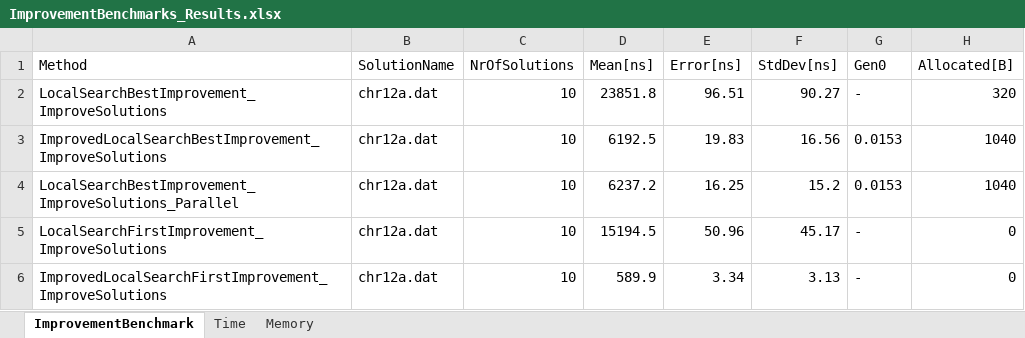
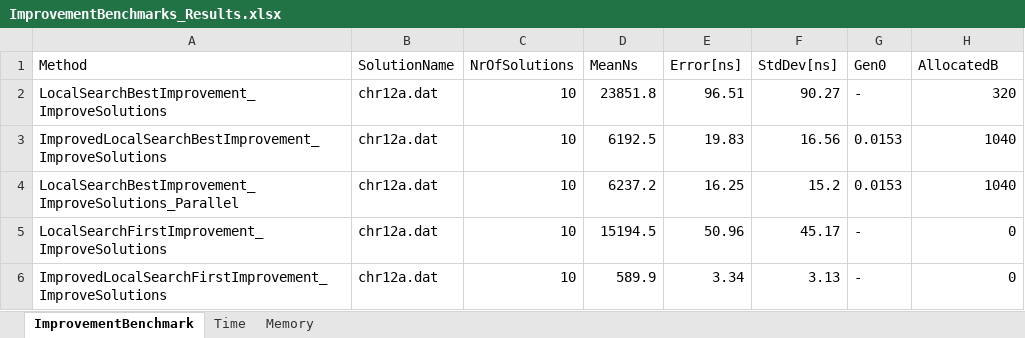
Before and after one commit to StefNehl/QAP, an Excel workbook: Domain/Results/Benchmarks/ImprovementBenchmarks_Results.xlsx, sheet ImprovementBenchmark, drawn as a sheet; only a part is shown; values as stored, in another font and other column widths than the file's, no borders; table styles not drawn; the diff names each change by its address in the sheet, - before the commit and + after, or states it on an @@ line.

```diff
--- a/Domain/Results/Benchmarks/ImprovementBenchmarks_Results.xlsx (sheet ImprovementBenchmark)
+++ b/Domain/Results/Benchmarks/ImprovementBenchmarks_Results.xlsx (sheet ImprovementBenchmark)
-D1: Mean[ns]
+D1: MeanNs
-H1: Allocated[B]
+H1: AllocatedB
```
Also changed, not shown: sheet Memory, sheet Time, hidden cells, Domain/Results/Benchmarks/GenerateInitialPopulation_Results.xlsx, 5 other files.
